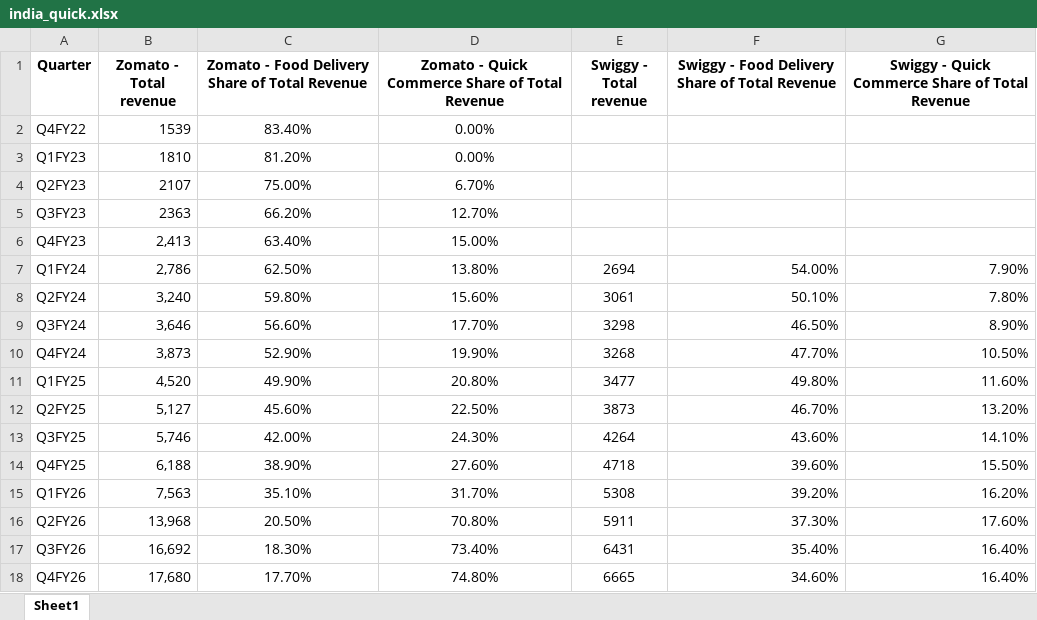
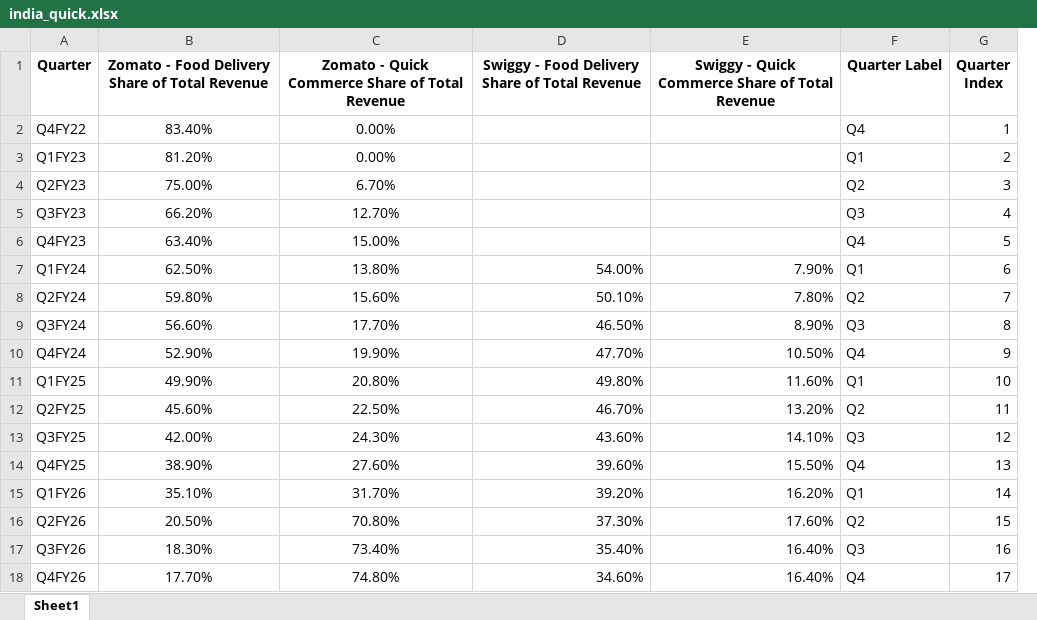
Before and after one commit to debatreyo/India---Quick-Commerce, an Excel workbook: data/india_quick.xlsx, sheet Sheet1, drawn as a sheet; values as stored, in another font and other column widths than the file's, no borders; removed rows and columns are numbered as before the commit, all else as after; the diff names each change by its address in the sheet, - before the commit and + after, or states it on an @@ line.

Commit message:
data viz structure done

```diff
--- a/data/india_quick.xlsx (sheet Sheet1)
+++ b/data/india_quick.xlsx (sheet Sheet1)
-column B (Zomato - Total revenue), rows 2-18: 1539 | 1810 | 2107 | 2363 | 2,413 | 2,786 | 3,240 | 3,646 | 3,873 | 4,520 | 5,127 | 5,746 | 6,188 | 7,563 | 13,968 | 16,692 | 17,680
-column E (Swiggy - Total revenue), rows 7-18: 2694 | 3061 | 3298 | 3268 | 3477 | 3873 | 4264 | 4718 | 5308 | 5911 | 6431 | 6665
+column F (Quarter Label), rows 2-18: Q4 | Q1 | Q2 | Q3 | Q4 | Q1 | Q2 | Q3 | Q4 | Q1 | Q2 | Q3 | Q4 | Q1 | Q2 | Q3 | Q4
+column G (Quarter Index), rows 2-18: 1 | 2 | 3 | 4 | 5 | 6 | 7 | 8 | 9 | 10 | 11 | 12 | 13 | 14 | 15 | 16 | 17
```
Also changed, not shown: 8 other files.
